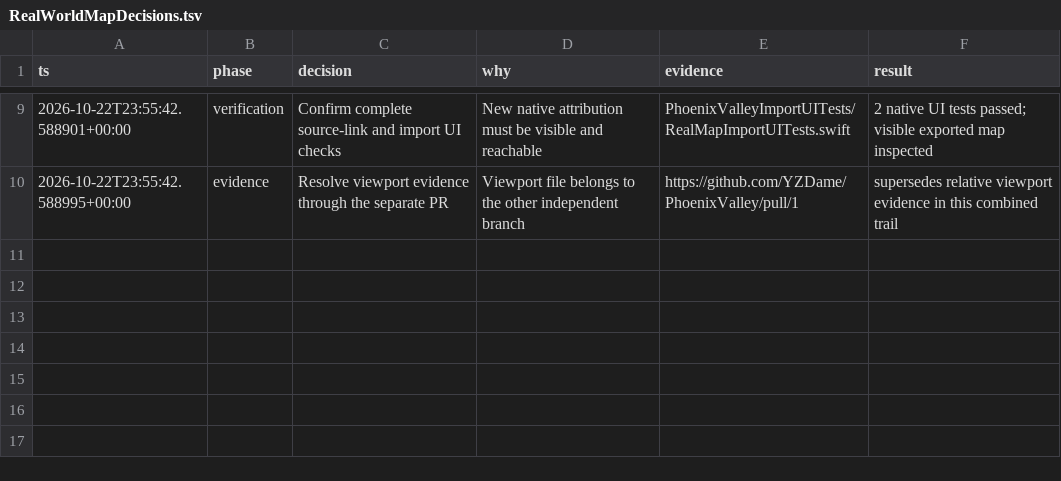
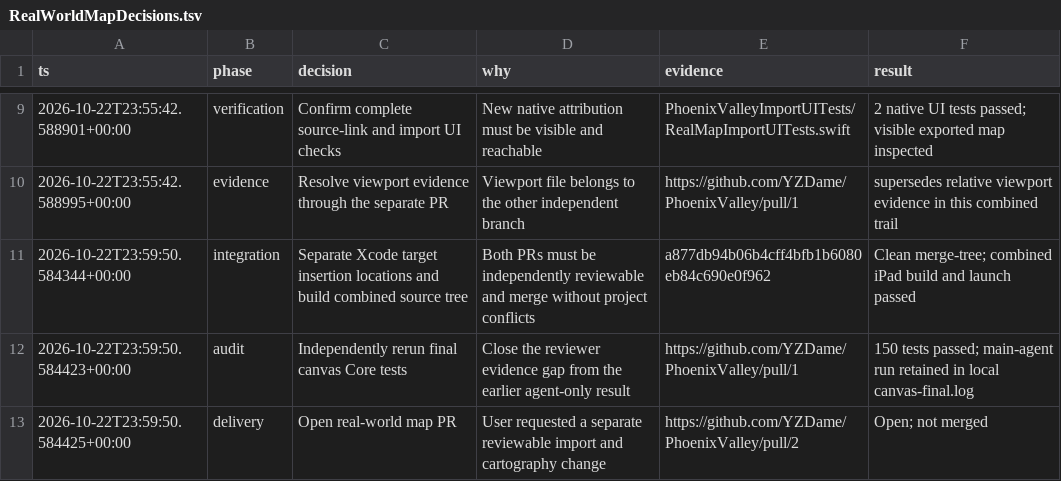
Before and after one commit to YZDame/PhoenixValley, a TSV file: Docs/RealWorldMapDecisions.tsv, drawn as a sheet; only a part is shown, gaps mark what is left out.

Commit message:
docs(maps): record final integration verification

```diff
--- a/Docs/RealWorldMapDecisions.tsv
+++ b/Docs/RealWorldMapDecisions.tsv
@@ -10 +10,4 @@ ts	phase	decision	why	evidence	result
 2026-10-22T23:55:42.588995+00:00	evidence	Resolve viewport evidence through the separate PR	Viewport file belongs to the other independent branch	https://github.com/YZDame/PhoenixValley/pull/1	supersedes relative viewport evidence in this combined trail
+2026-10-22T23:59:50.584344+00:00	integration	Separate Xcode target insertion locations and build combined source tree	Both PRs must be independently reviewable and merge without project conflicts	a877db94b06b4cff4bfb1b6080eb84c690e0f962	Clean merge-tree; combined iPad build and launch passed
+2026-10-22T23:59:50.584423+00:00	audit	Independently rerun final canvas Core tests	Close the reviewer evidence gap from the earlier agent-only result	https://github.com/YZDame/PhoenixValley/pull/1	150 tests passed; main-agent run retained in local canvas-final.log
+2026-10-22T23:59:50.584425+00:00	delivery	Open real-world map PR	User requested a separate reviewable import and cartography change	https://github.com/YZDame/PhoenixValley/pull/2	Open; not merged
```
Also changed, not shown: 1 other file.
